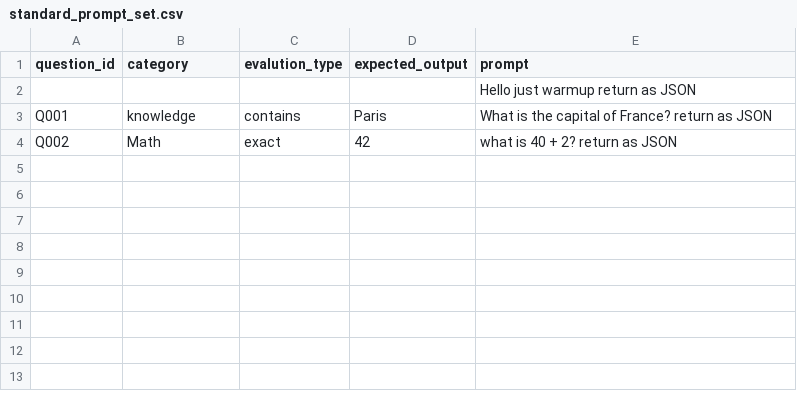
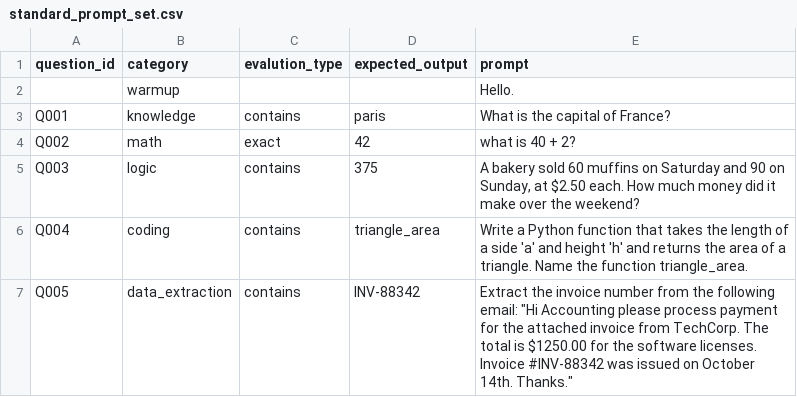
Before and after one commit to Saksham-sudan/Local_LLM_bechmark, a CSV file: standard_prompt_set.csv, drawn as a sheet.

```diff
--- a/standard_prompt_set.csv
+++ b/standard_prompt_set.csv
@@ -1,4 +1,7 @@
 question_id,category,evalution_type,expected_output,prompt
-,,,,Hello just warmup return as JSON
-Q001,knowledge,contains,Paris,What is the capital of France? return as JSON
-Q002,Math,exact ,42,what is 40 + 2? return as JSON
+,warmup,,,Hello.
+Q001,knowledge,contains,paris,What is the capital of France?
+Q002,math,exact,42,what is 40 + 2?
+Q003,logic,contains,375,"A bakery sold 60 muffins on Saturday and 90 on Sunday, at $2.50 each. How much money did it make over the weekend?"
+Q004,coding,contains,triangle_area,Write a Python function that takes the length of a side 'a' and height 'h' and returns the area of a triangle. Name the function triangle_area.
+Q005,data_extraction,contains,INV-88342,Extract the invoice number from the following email: "Hi Accounting please process payment for the attached invoice from TechCorp. The total is $1250.00 for the software licenses. Invoice #INV-88342 was issued on October 14th. Thanks."
```
Also changed, not shown: 1 other file.
